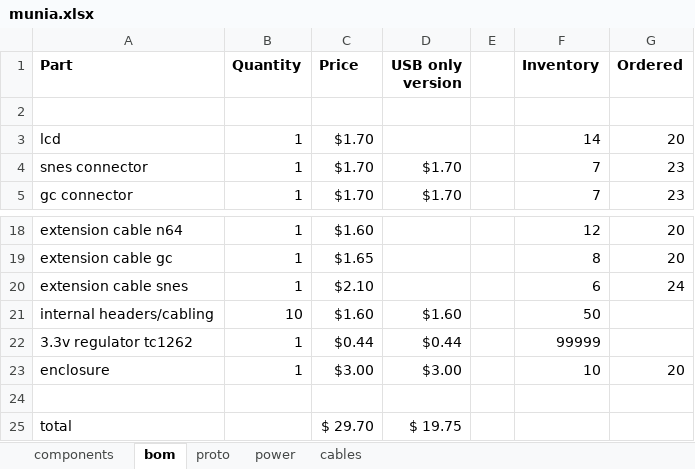
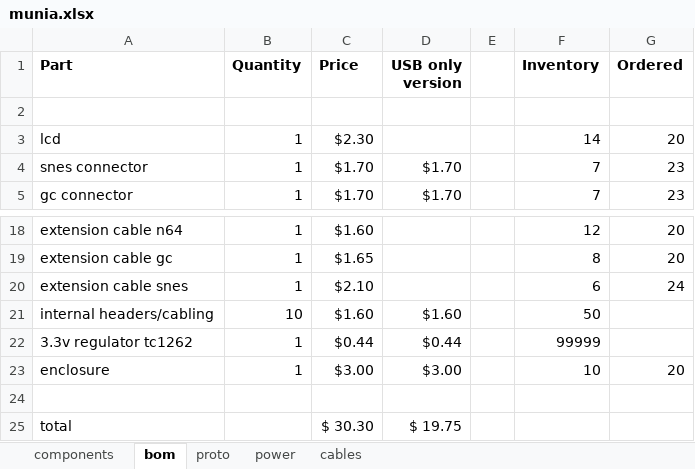
Before and after one commit to zzattack/munia, an Excel workbook: munia.xlsx, sheet bom, drawn as a sheet; only a part is shown, gaps mark what is left out; values as stored, in another font and other column widths than the file's, no borders; the diff names each change by its address in the sheet, - before the commit and + after, or states it on an @@ line.

```diff
--- a/munia.xlsx (sheet bom)
+++ b/munia.xlsx (sheet bom)
-C3 (Price): $1.70
+C3 (Price): $2.30
-C25 (Price): $ 29.70
+C25 (Price): $ 30.30
```
Also changed, not shown: sheet cables, 2 other files.
